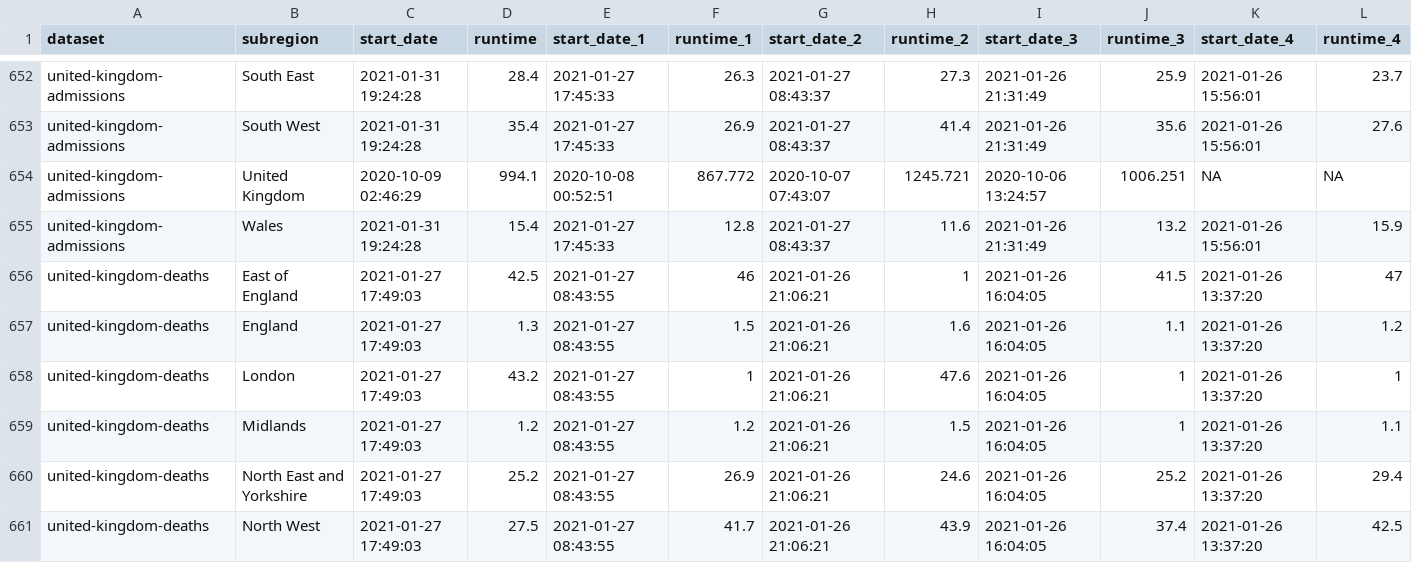
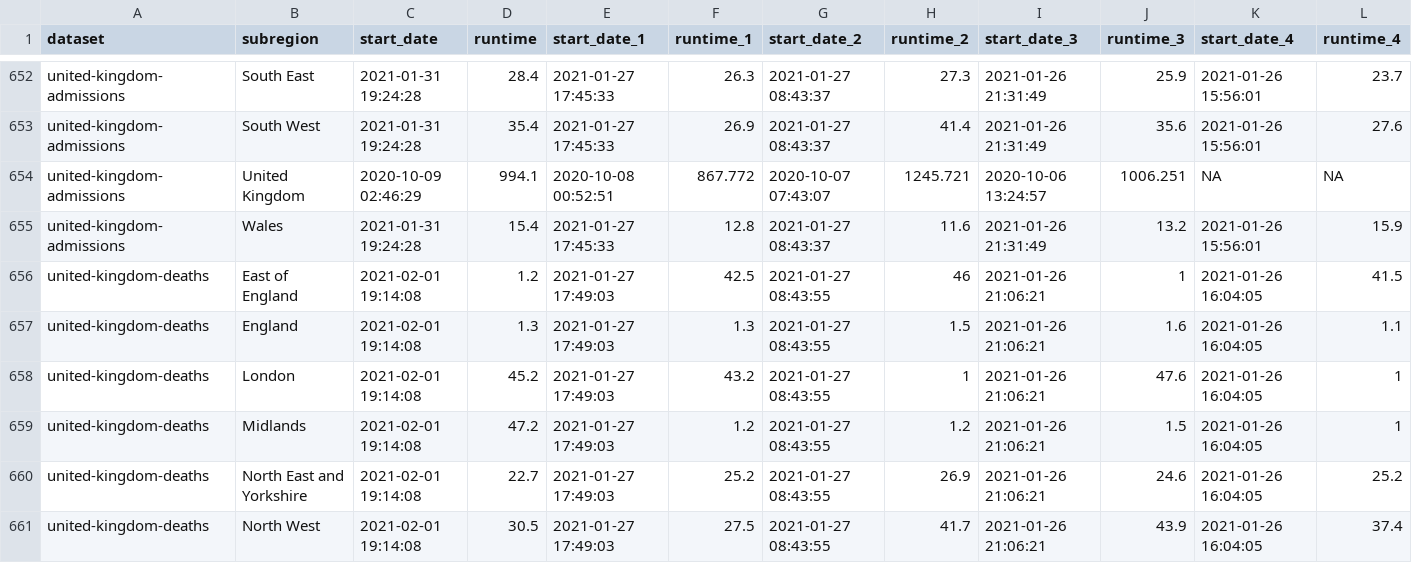
Before and after one commit to velmalopez/covid-rt-estimates, a CSV file: runtimes.csv, drawn as a sheet; only a part is shown, gaps mark what is left out; the diff covers the shown part only.

```diff
--- a/runtimes.csv
+++ b/runtimes.csv
@@ -655,7 +655,7 @@
 "united-kingdom-admissions","Wales",2021-01-31 19:24:28,15.4,2021-01-27 17:45:33,12.8,2021-01-27 08:43:37,11.6,2021-01-26 21:31:49,13.2,2021-01-26 15:56:01,15.9
-"united-kingdom-deaths","East of England",2021-01-27 17:49:03,42.5,2021-01-27 08:43:55,46,2021-01-26 21:06:21,1,2021-01-26 16:04:05,41.5,2021-01-26 13:37:20,47
-"united-kingdom-deaths","England",2021-01-27 17:49:03,1.3,2021-01-27 08:43:55,1.5,2021-01-26 21:06:21,1.6,2021-01-26 16:04:05,1.1,2021-01-26 13:37:20,1.2
-"united-kingdom-deaths","London",2021-01-27 17:49:03,43.2,2021-01-27 08:43:55,1,2021-01-26 21:06:21,47.6,2021-01-26 16:04:05,1,2021-01-26 13:37:20,1
-"united-kingdom-deaths","Midlands",2021-01-27 17:49:03,1.2,2021-01-27 08:43:55,1.2,2021-01-26 21:06:21,1.5,2021-01-26 16:04:05,1,2021-01-26 13:37:20,1.1
-"united-kingdom-deaths","North East and Yorkshire",2021-01-27 17:49:03,25.2,2021-01-27 08:43:55,26.9,2021-01-26 21:06:21,24.6,2021-01-26 16:04:05,25.2,2021-01-26 13:37:20,29.4
-"united-kingdom-deaths","North West",2021-01-27 17:49:03,27.5,2021-01-27 08:43:55,41.7,2021-01-26 21:06:21,43.9,2021-01-26 16:04:05,37.4,2021-01-26 13:37:20,42.5
+"united-kingdom-deaths","East of England",2021-02-01 19:14:08,1.2,2021-01-27 17:49:03,42.5,2021-01-27 08:43:55,46,2021-01-26 21:06:21,1,2021-01-26 16:04:05,41.5
+"united-kingdom-deaths","England",2021-02-01 19:14:08,1.3,2021-01-27 17:49:03,1.3,2021-01-27 08:43:55,1.5,2021-01-26 21:06:21,1.6,2021-01-26 16:04:05,1.1
+"united-kingdom-deaths","London",2021-02-01 19:14:08,45.2,2021-01-27 17:49:03,43.2,2021-01-27 08:43:55,1,2021-01-26 21:06:21,47.6,2021-01-26 16:04:05,1
+"united-kingdom-deaths","Midlands",2021-02-01 19:14:08,47.2,2021-01-27 17:49:03,1.2,2021-01-27 08:43:55,1.2,2021-01-26 21:06:21,1.5,2021-01-26 16:04:05,1
+"united-kingdom-deaths","North East and Yorkshire",2021-02-01 19:14:08,22.7,2021-01-27 17:49:03,25.2,2021-01-27 08:43:55,26.9,2021-01-26 21:06:21,24.6,2021-01-26 16:04:05,25.2
+"united-kingdom-deaths","North West",2021-02-01 19:14:08,30.5,2021-01-27 17:49:03,27.5,2021-01-27 08:43:55,41.7,2021-01-26 21:06:21,43.9,2021-01-26 16:04:05,37.4
```
Also changed, not shown: 59 edited cells elsewhere in this file, status.csv, subnational/united-kingdom/deaths/national/runtimes.csv, 7 other files.
